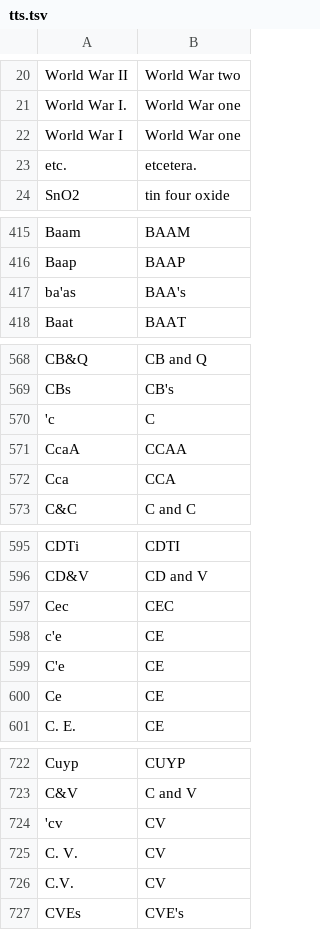
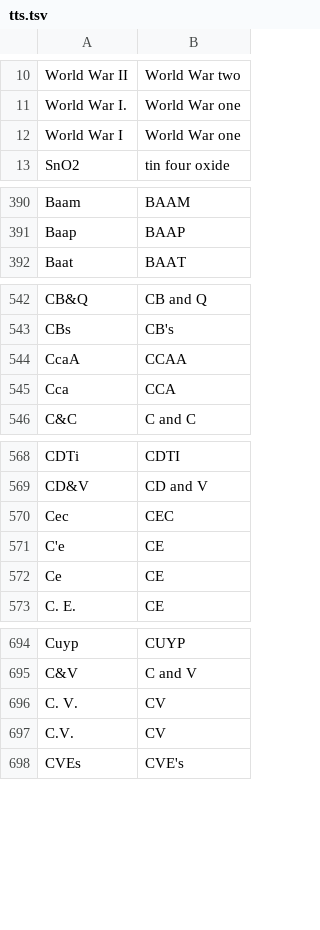
Before and after one commit to wenet-e2e/WeTextProcessing, a TSV file: tn/english/data/whitelist/tts.tsv, drawn as a sheet; only a part is shown, gaps mark what is left out; the diff covers the shown part only; the diff names each change by its address in the sheet, - before the commit and + after, or states it on an @@ line.

```diff
--- a/tn/english/data/whitelist/tts.tsv
+++ b/tn/english/data/whitelist/tts.tsv
-row 23: etc. | etcetera.
-row 417: ba'as | BAA's
-row 570: 'c | C
-row 598: c'e | CE
-row 724: 'cv | CV
```
Also changed, not shown: 42 removed rows elsewhere in this file.
